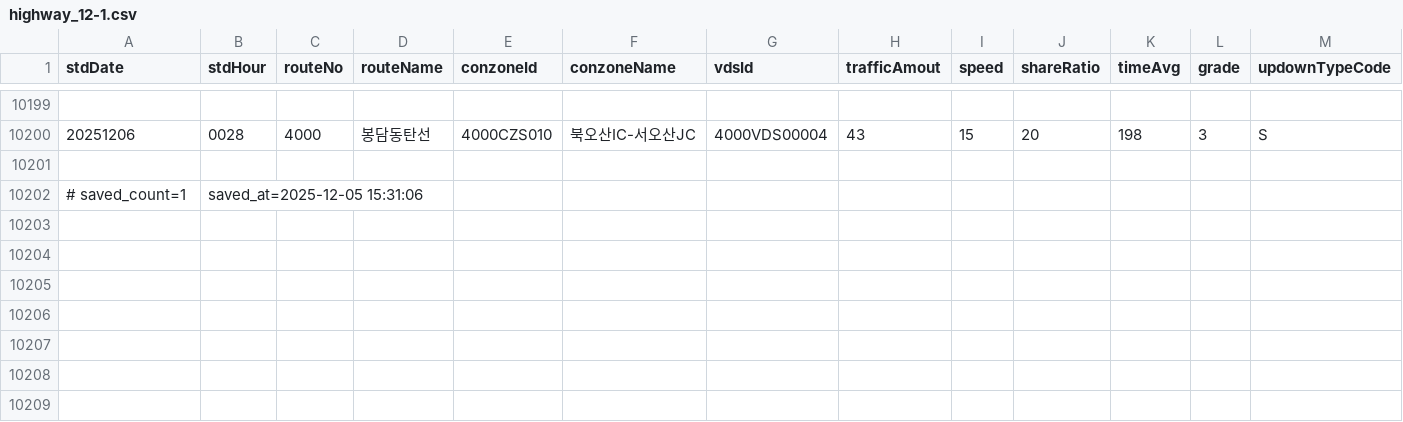
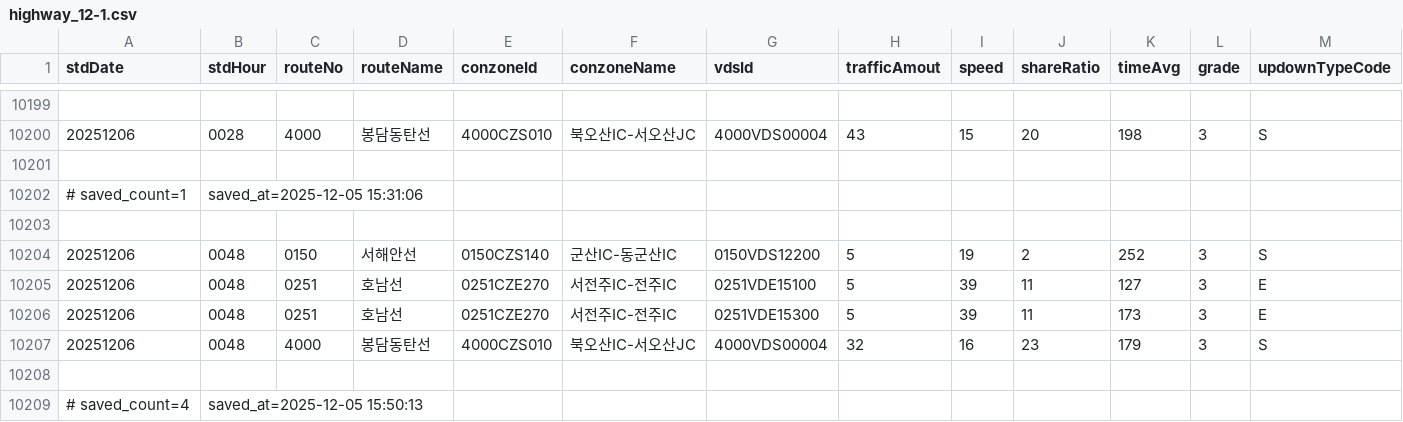
Before and after one commit to otter2023/FlowTrack, a CSV file: highway_12-1.csv, drawn as a sheet; only a part is shown, gaps mark what is left out; the diff names each change by its address in the sheet, - before the commit and + after, or states it on an @@ line.

```diff
--- a/highway_12-1.csv
+++ b/highway_12-1.csv
+row 10203: (empty)
+row 10204: 20251206 | 0048 | 0150 | 서해안선 | 0150CZS140 | 군산IC-동군산IC | 0150VDS12200 | 5 | 19 | 2 | 252 | 3 | S
+row 10205: 20251206 | 0048 | 0251 | 호남선 | 0251CZE270 | 서전주IC-전주IC | 0251VDE15100 | 5 | 39 | 11 | 127 | 3 | E
+row 10206: 20251206 | 0048 | 0251 | 호남선 | 0251CZE270 | 서전주IC-전주IC | 0251VDE15300 | 5 | 39 | 11 | 173 | 3 | E
+row 10207: 20251206 | 0048 | 4000 | 봉담동탄선 | 4000CZS010 | 북오산IC-서오산JC | 4000VDS00004 | 32 | 16 | 23 | 179 | 3 | S
+row 10208: (empty)
+row 10209: # saved_count=4 | saved_at=2025-12-05 15:50:13
```
